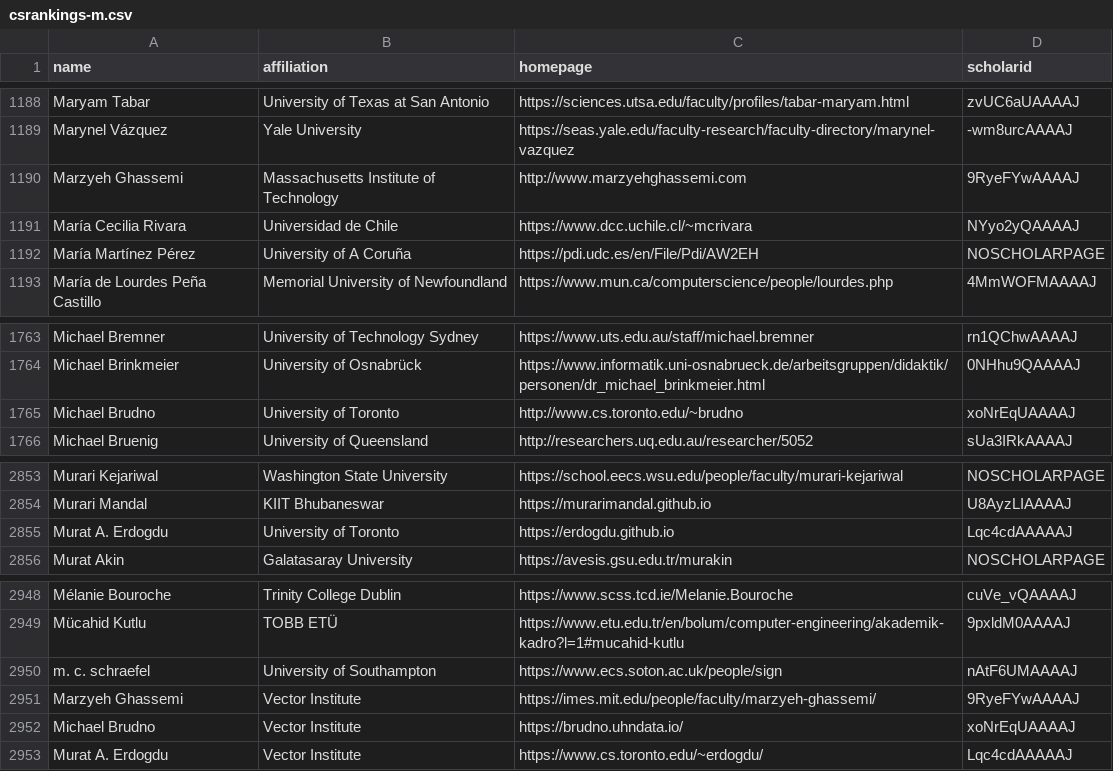
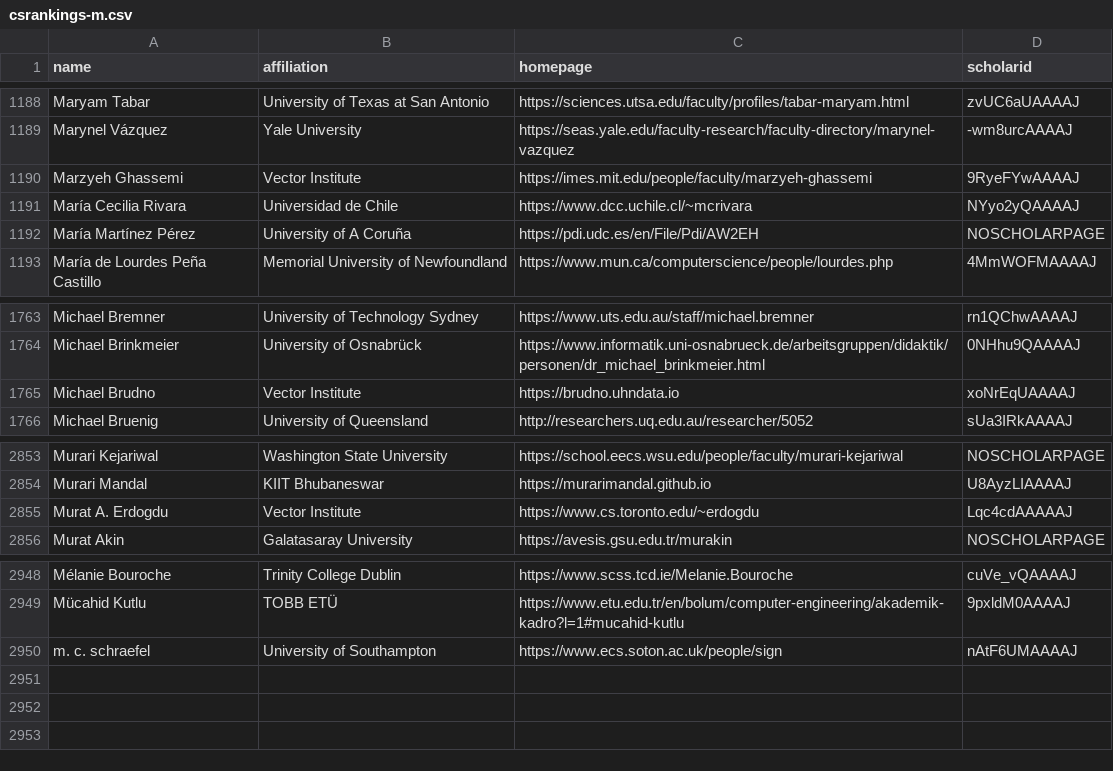
Before and after one commit to VectorInstitute/CSrankings, a CSV file: csrankings-m.csv, drawn as a sheet; only a part is shown, gaps mark what is left out.

```diff
--- a/csrankings-m.csv
+++ b/csrankings-m.csv
@@ -1189,3 +1189,3 @@ Maryam Tabar,University of Texas at San Antonio,https://sciences.utsa.edu/facult
 Marynel Vázquez,Yale University,https://seas.yale.edu/faculty-research/faculty-directory/marynel-vazquez,-wm8urcAAAAJ
-Marzyeh Ghassemi,Massachusetts Institute of Technology,http://www.marzyehghassemi.com,9RyeFYwAAAAJ
+Marzyeh Ghassemi,Vector Institute,https://imes.mit.edu/people/faculty/marzyeh-ghassemi,9RyeFYwAAAAJ
 María Cecilia Rivara,Universidad de Chile,https://www.dcc.uchile.cl/~mcrivara,NYyo2yQAAAAJ
@@ -1764,3 +1764,3 @@ Michael Bremner,University of Technology Sydney,https://www.uts.edu.au/staff/mic
 Michael Brinkmeier,University of Osnabrück,https://www.informatik.uni-osnabrueck.de/arbeitsgruppen/didaktik/personen/dr_michael_brinkmeier.html,0NHhu9QAAAAJ
-Michael Brudno,University of Toronto,http://www.cs.toronto.edu/~brudno,xoNrEqUAAAAJ
+Michael Brudno,Vector Institute,https://brudno.uhndata.io,xoNrEqUAAAAJ
 Michael Bruenig,University of Queensland,http://researchers.uq.edu.au/researcher/5052,sUa3IRkAAAAJ
@@ -2854,3 +2854,3 @@ Murari Kejariwal,Washington State University,https://school.eecs.wsu.edu/people/
 Murari Mandal,KIIT Bhubaneswar,https://murarimandal.github.io,U8AyzLIAAAAJ
-Murat A. Erdogdu,University of Toronto,https://erdogdu.github.io,Lqc4cdAAAAAJ
+Murat A. Erdogdu,Vector Institute,https://www.cs.toronto.edu/~erdogdu,Lqc4cdAAAAAJ
 Murat Akin,Galatasaray University,https://avesis.gsu.edu.tr/murakin,NOSCHOLARPAGE
@@ -2950,4 +2950 @@ Mücahid Kutlu,TOBB ETÜ,https://www.etu.edu.tr/en/bolum/computer-engineering/ak
 m. c. schraefel,University of Southampton,https://www.ecs.soton.ac.uk/people/sign,nAtF6UMAAAAJ
-Marzyeh Ghassemi,Vector Institute,https://imes.mit.edu/people/faculty/marzyeh-ghassemi/,9RyeFYwAAAAJ
-Michael Brudno,Vector Institute,https://brudno.uhndata.io/,xoNrEqUAAAAJ
-Murat A. Erdogdu,Vector Institute,https://www.cs.toronto.edu/~erdogdu/,Lqc4cdAAAAAJ
```
Also changed, not shown: csrankings-a.csv, csrankings-d.csv, 20 other files.
